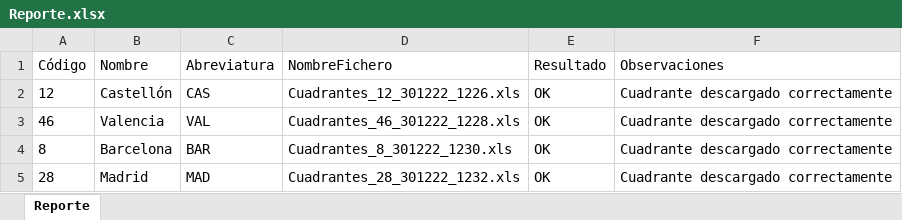
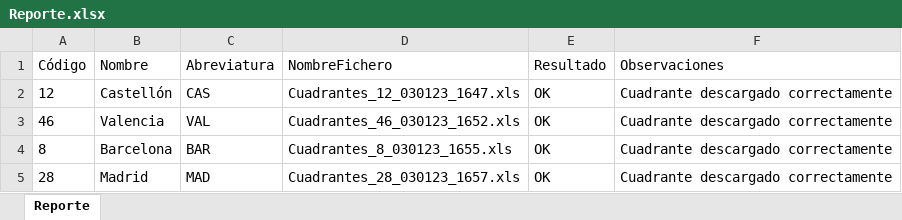
Before and after one commit to RPATechnologiesSAT/SIMETRIA_ExtraccionFreematica, an Excel workbook: Data/Temp/Reporte.xlsx, sheet Reporte, drawn as a sheet; values as stored, in another font and other column widths than the file's, no borders; the diff names each change by its address in the sheet, - before the commit and + after, or states it on an @@ line.

```diff
--- a/Data/Temp/Reporte.xlsx (sheet Reporte)
+++ b/Data/Temp/Reporte.xlsx (sheet Reporte)
-D2 (NombreFichero): Cuadrantes_12_301222_1226.xls
+D2 (NombreFichero): Cuadrantes_12_030123_1647.xls
-D3 (NombreFichero): Cuadrantes_46_301222_1228.xls
+D3 (NombreFichero): Cuadrantes_46_030123_1652.xls
-D4 (NombreFichero): Cuadrantes_8_301222_1230.xls
+D4 (NombreFichero): Cuadrantes_8_030123_1655.xls
-D5 (NombreFichero): Cuadrantes_28_301222_1232.xls
+D5 (NombreFichero): Cuadrantes_28_030123_1657.xls
```
Also changed, not shown: Data/Config.xlsx, 31 other files.
